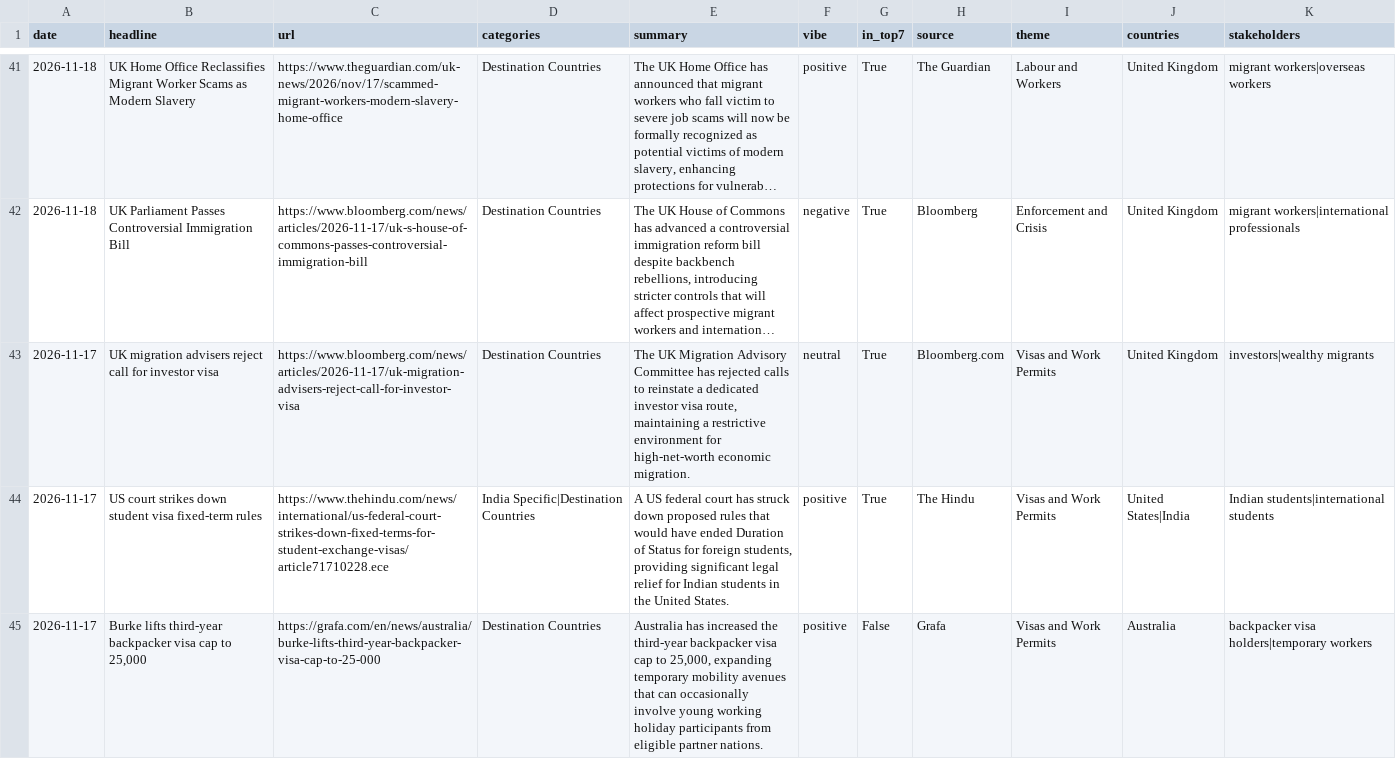
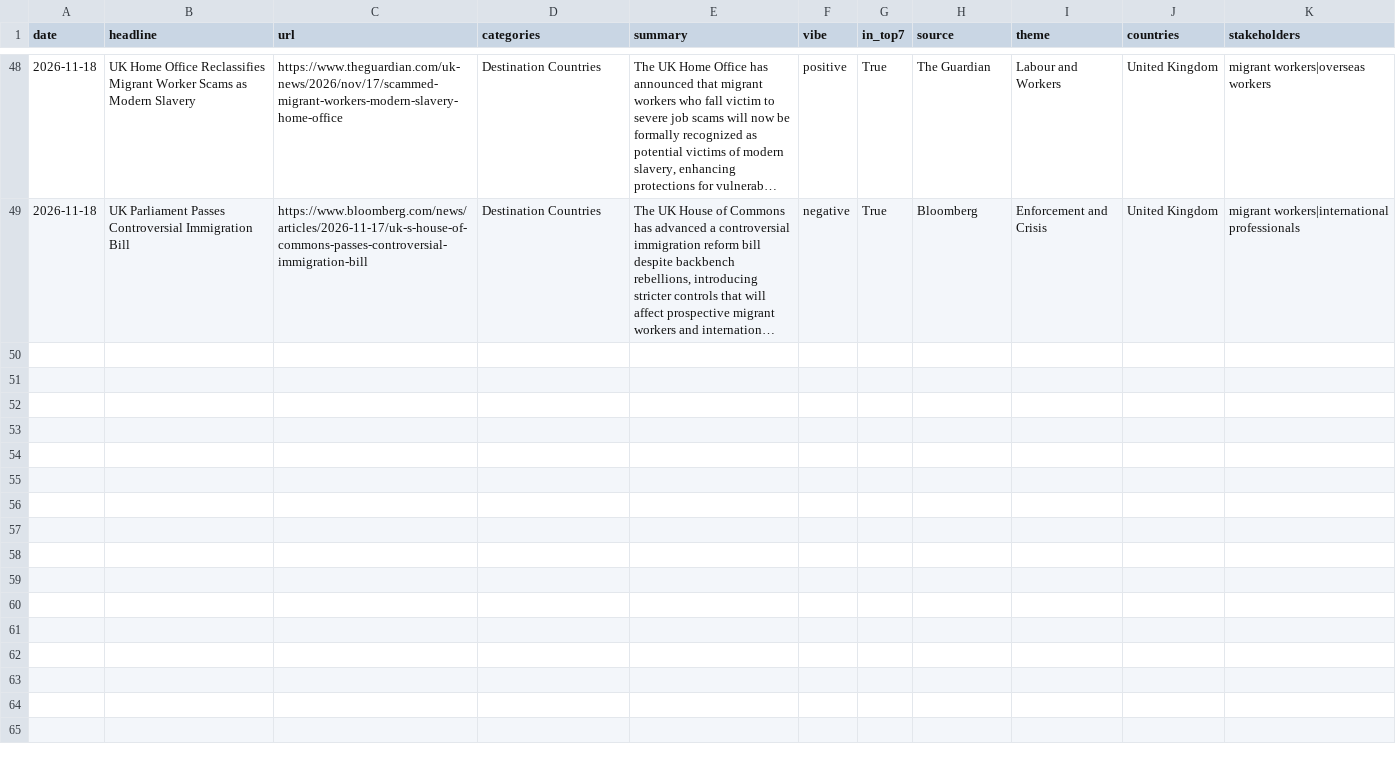
Before and after one commit to tharunkm-104/gati-gsm-news-tracker, a CSV file: data/latest_alerts.csv, drawn as a sheet; only a part is shown, gaps mark what is left out; long unchanged cells end in …; removed rows and columns are numbered as before the commit, all else as after; the diff covers the shown part only; the diff names each change by its address in the sheet, - before the commit and + after, or states it on an @@ line.

```diff
--- a/data/latest_alerts.csv
+++ b/data/latest_alerts.csv
-row 43: 2026-11-17 | UK migration advisers reject call for investor visa | https://www.bloomberg.com/news/articles/2026-11-17/uk-migration-advisers-reject-call-for-investor-visa | Destination Countries | The UK Migration Advisory Committee has rejected calls to reinstate a dedicated investor visa route, maintaining a restrictive environment for high-net-worth economic migration. | neutral | True | Bloomberg.com | Visas and Work Permits | United Kingdom | investors|wealthy migrants
-row 44: 2026-11-17 | US court strikes down student visa fixed-term rules | https://www.thehindu.com/news/international/us-federal-court-strikes-down-fixed-terms-for-student-exchange-visas/article71710228.ece | India Specific|Destination Countries | A US federal court has struck down proposed rules that would have ended Duration of Status for foreign students, providing significant legal relief for Indian students in the United States. | positive | True | The Hindu | Visas and Work Permits | United States|India | Indian students|international students
-row 45: 2026-11-17 | Burke lifts third-year backpacker visa cap to 25,000 | https://grafa.com/en/news/australia/burke-lifts-third-year-backpacker-visa-cap-to-25-000 | Destination Countries | Australia has increased the third-year backpacker visa cap to 25,000, expanding temporary mobility avenues that can occasionally involve young working holiday participants from eligible partner nations. | positive | False | Grafa | Visas and Work Permits | Australia | backpacker visa holders|temporary workers
```
Also changed, not shown: 7 added rows and 6 removed rows elsewhere in this file.
